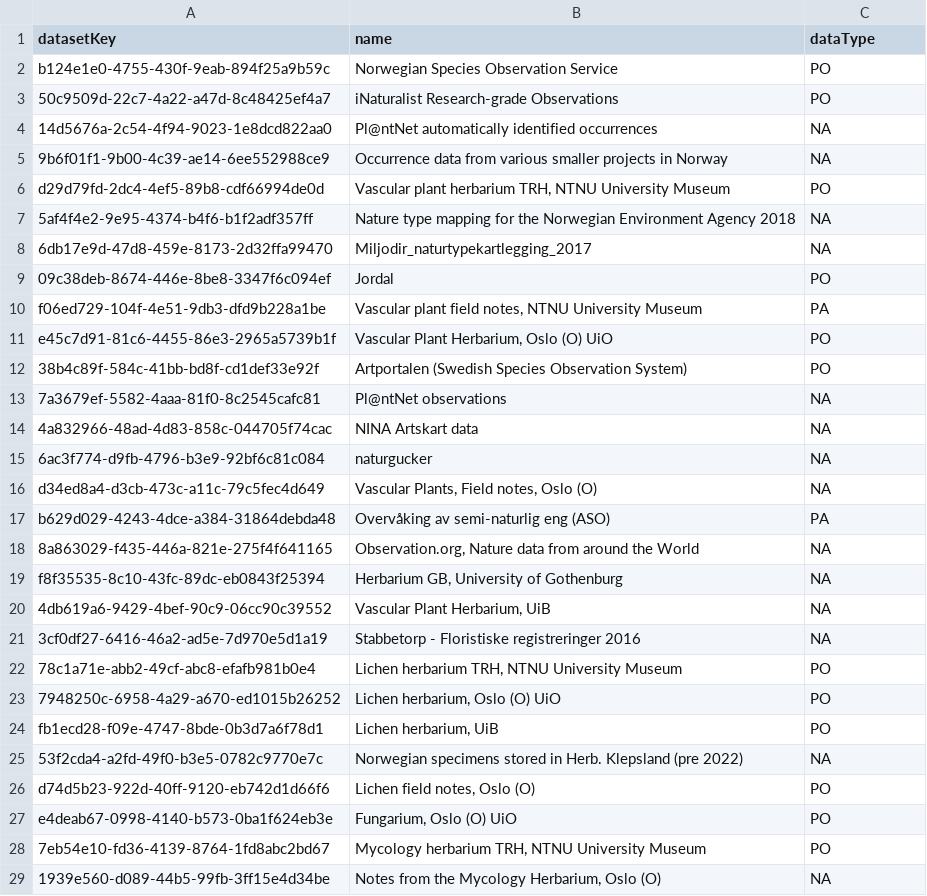
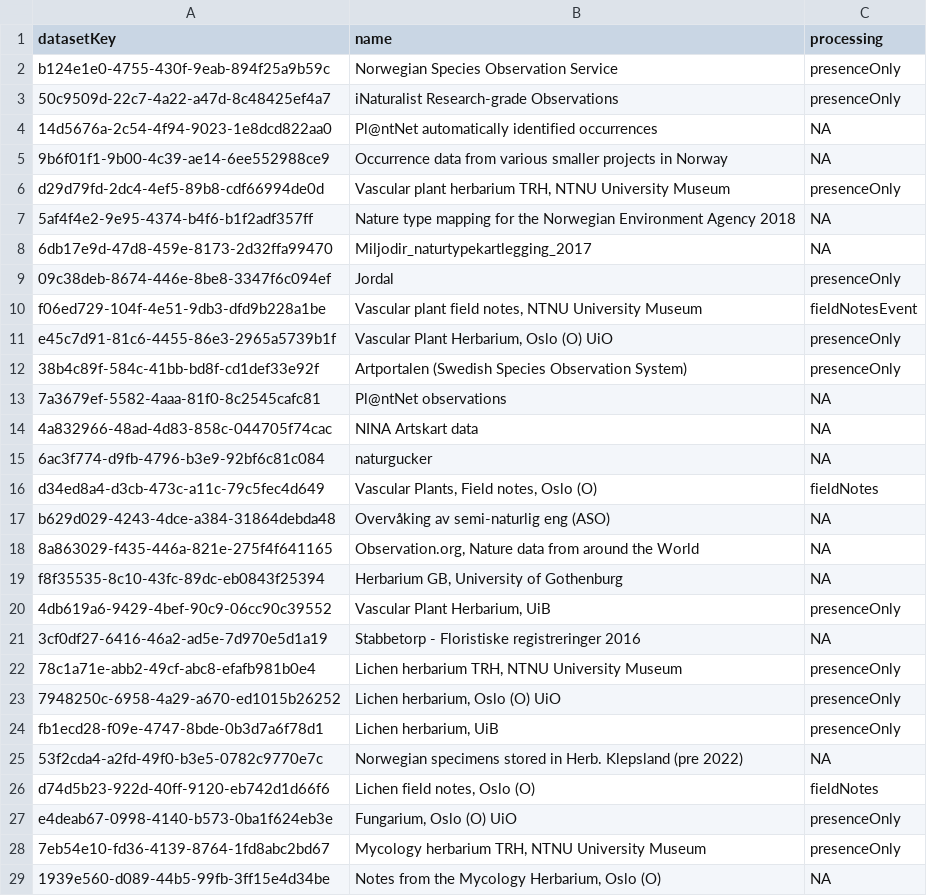
Before and after one commit to gjearevoll/BioDivMapping, a CSV file: data/external/metadataSummary.csv, drawn as a sheet; only a part is shown; the diff covers the shown part only.

Commit message:
Added new processing column

```diff
--- a/data/external/metadataSummary.csv
+++ b/data/external/metadataSummary.csv
@@ -1,13 +1,13 @@
-datasetKey,name,dataType
-b124e1e0-4755-430f-9eab-894f25a9b59c,Norwegian Species Observation Service,PO
-50c9509d-22c7-4a22-a47d-8c48425ef4a7,iNaturalist Research-grade Observations,PO
+datasetKey,name,processing
+b124e1e0-4755-430f-9eab-894f25a9b59c,Norwegian Species Observation Service,presenceOnly
+50c9509d-22c7-4a22-a47d-8c48425ef4a7,iNaturalist Research-grade Observations,presenceOnly
 14d5676a-2c54-4f94-9023-1e8dcd822aa0,Pl@ntNet automatically identified occurrences,NA
 9b6f01f1-9b00-4c39-ae14-6ee552988ce9,Occurrence data from various smaller projects in Norway,NA
-d29d79fd-2dc4-4ef5-89b8-cdf66994de0d,"Vascular plant herbarium TRH, NTNU University Museum",PO
+d29d79fd-2dc4-4ef5-89b8-cdf66994de0d,"Vascular plant herbarium TRH, NTNU University Museum",presenceOnly
 5af4f4e2-9e95-4374-b4f6-b1f2adf357ff,Nature type mapping for the Norwegian Environment Agency 2018,NA
 6db17e9d-47d8-459e-8173-2d32ffa99470,Miljodir_naturtypekartlegging_2017,NA
-09c38deb-8674-446e-8be8-3347f6c094ef,Jordal,PO
-f06ed729-104f-4e51-9db3-dfd9b228a1be,"Vascular plant field notes, NTNU University Museum",PA
-e45c7d91-81c6-4455-86e3-2965a5739b1f,"Vascular Plant Herbarium, Oslo (O) UiO",PO
-38b4c89f-584c-41bb-bd8f-cd1def33e92f,Artportalen (Swedish Species Observation System),PO
+09c38deb-8674-446e-8be8-3347f6c094ef,Jordal,presenceOnly
+f06ed729-104f-4e51-9db3-dfd9b228a1be,"Vascular plant field notes, NTNU University Museum",fieldNotesEvent
+e45c7d91-81c6-4455-86e3-2965a5739b1f,"Vascular Plant Herbarium, Oslo (O) UiO",presenceOnly
+38b4c89f-584c-41bb-bd8f-cd1def33e92f,Artportalen (Swedish Species Observation System),presenceOnly
 7a3679ef-5582-4aaa-81f0-8c2545cafc81,Pl@ntNet observations,NA
@@ -15,15 +15,15 @@ e45c7d91-81c6-4455-86e3-2965a5739b1f,"Vascular Plant Herbarium, Oslo (O) UiO",PO
 6ac3f774-d9fb-4796-b3e9-92bf6c81c084,naturgucker,NA
-d34ed8a4-d3cb-473c-a11c-79c5fec4d649,"Vascular Plants, Field notes, Oslo (O)",NA
-b629d029-4243-4dce-a384-31864debda48,Overvåking av semi-naturlig eng (ASO),PA
+d34ed8a4-d3cb-473c-a11c-79c5fec4d649,"Vascular Plants, Field notes, Oslo (O)",fieldNotes
+b629d029-4243-4dce-a384-31864debda48,Overvåking av semi-naturlig eng (ASO),NA
 8a863029-f435-446a-821e-275f4f641165,"Observation.org, Nature data from around the World",NA
 f8f35535-8c10-43fc-89dc-eb0843f25394,"Herbarium GB, University of Gothenburg",NA
-4db619a6-9429-4bef-90c9-06cc90c39552,"Vascular Plant Herbarium, UiB",NA
+4db619a6-9429-4bef-90c9-06cc90c39552,"Vascular Plant Herbarium, UiB",presenceOnly
 3cf0df27-6416-46a2-ad5e-7d970e5d1a19,Stabbetorp - Floristiske registreringer 2016,NA
-78c1a71e-abb2-49cf-abc8-efafb981b0e4,"Lichen herbarium TRH, NTNU University Museum",PO
-7948250c-6958-4a29-a670-ed1015b26252,"Lichen herbarium, Oslo (O) UiO",PO
-fb1ecd28-f09e-4747-8bde-0b3d7a6f78d1,"Lichen herbarium, UiB",PO
+78c1a71e-abb2-49cf-abc8-efafb981b0e4,"Lichen herbarium TRH, NTNU University Museum",presenceOnly
+7948250c-6958-4a29-a670-ed1015b26252,"Lichen herbarium, Oslo (O) UiO",presenceOnly
+fb1ecd28-f09e-4747-8bde-0b3d7a6f78d1,"Lichen herbarium, UiB",presenceOnly
 53f2cda4-a2fd-49f0-b3e5-0782c9770e7c,Norwegian specimens stored in Herb. Klepsland (pre 2022),NA
-d74d5b23-922d-40ff-9120-eb742d1d66f6,"Lichen field notes, Oslo (O)",PO
-e4deab67-0998-4140-b573-0ba1f624eb3e,"Fungarium, Oslo (O) UiO",PO
-7eb54e10-fd36-4139-8764-1fd8abc2bd67,"Mycology herbarium TRH, NTNU University Museum",PO
+d74d5b23-922d-40ff-9120-eb742d1d66f6,"Lichen field notes, Oslo (O)",fieldNotes
+e4deab67-0998-4140-b573-0ba1f624eb3e,"Fungarium, Oslo (O) UiO",presenceOnly
+7eb54e10-fd36-4139-8764-1fd8abc2bd67,"Mycology herbarium TRH, NTNU University Museum",presenceOnly
 1939e560-d089-44b5-99fb-3ff15e4d34be,"Notes from the Mycology Herbarium, Oslo (O)",NA
```
Also changed, not shown: 5 added rows and 6 edited cells elsewhere in this file.
